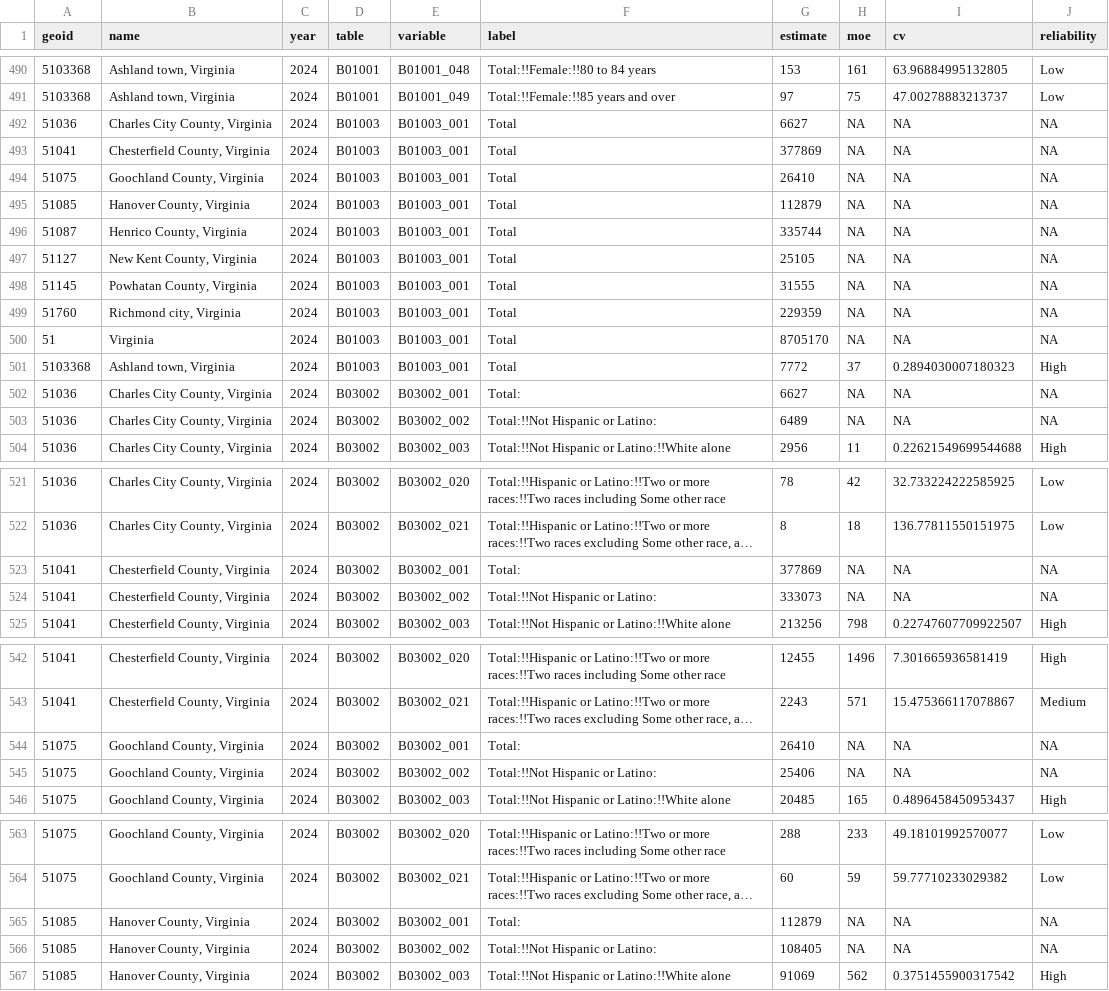
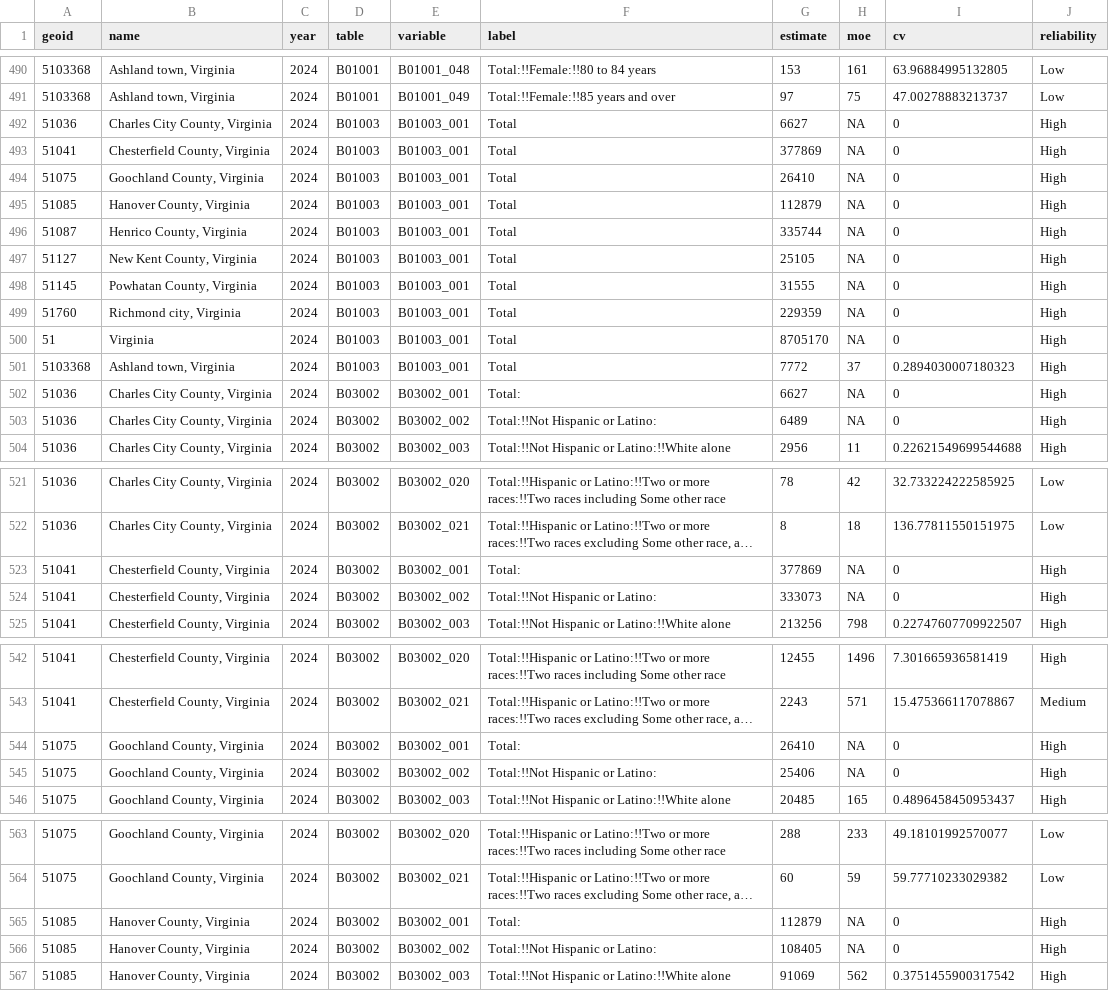
Before and after one commit to hdadvisors/pha-update-2026, a CSV file: data-out/acs_demographics.csv, drawn as a sheet; only a part is shown, gaps mark what is left out; long unchanged cells end in …; the diff covers the shown part only; the diff names each change by its address in the sheet, - before the commit and + after, or states it on an @@ line.

Commit message:
fix(task-3-s3b): tier controlled ACS totals as High, not unrated
The CV guard checked the estimate but never the MOE, so a NA MOE
propagated through moe / 1.645 / estimate to a NA CV and an unrated
reliability tier. ACS controls table totals to independent population
estimates, so those cells carry no sampling error and Census publishes
no MOE -- they are the most reliable cells in the frame, and a chart
filtering on reliability would have silently dropped the total
population of all four secondary counties.

- an absent or zero estimate gives NA_real_, the only case where the CV
  is genuinely undefined
- an absent or zero MOE on a positive estimate gives CV 0, tiering High
- everything else is unchanged, so the moe / 1.645 Verify grep still
  matches in both files
- each script now stopifnot()s that no row is NA for any other reason,
  so a future no-MOE condition fails the build rather than quietly
  dropping cells

Confirmed by re-running all six scripts. Demographics NA falls 38 to 18,
all zero-estimate and none absent, and High rises 198 to 218: Charles
City 6,627, Goochland 26,410, New Kent 25,105, and Powhatan 31,555 now
read cv = 0, High. Ashland's place-level B01003 still computes a real CV
of 0.29, so the guard did not flatten genuine estimates. Income is
unchanged at 151 NA, correctly split 101 absent and 50 zero;
data-out/acs_income.csv is byte-identical and is not restaged.

The entry this corrects attributed all 189 NA rows to a zero estimate,
which covered only 68 of them, and called it a Verify-line wording
problem when a defect sat underneath. LOG.md carries a correcting entry
at the top rather than an edit to the entry below.

Also closes Phase 2: the batch re-run evidences the idempotency Verify
line for the four scripts that lacked it, the PEP-base line is marked
superseded rather than failed, and PLAN.md Section 9's Phase 2 row moves
to complete.

Refs #2

```diff
--- a/data-out/acs_demographics.csv
+++ b/data-out/acs_demographics.csv
-I492:I500 (cv): NA
+I492:I500 (cv): 0
-J492:J500 (reliability): NA
+J492:J500 (reliability): High
-I502:I503 (cv): NA
+I502:I503 (cv): 0
-J502:J503 (reliability): NA
+J502:J503 (reliability): High
-I523:I524 (cv): NA
+I523:I524 (cv): 0
-J523:J524 (reliability): NA
+J523:J524 (reliability): High
-I544:I545 (cv): NA
+I544:I545 (cv): 0
-J544:J545 (reliability): NA
+J544:J545 (reliability): High
-I565:I566 (cv): NA
+I565:I566 (cv): 0
-J565:J566 (reliability): NA
+J565:J566 (reliability): High
```
Also changed, not shown: 52 edited cells elsewhere in this file, 5 other files.
